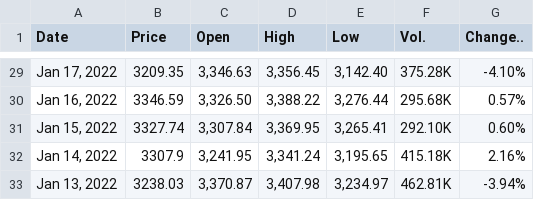
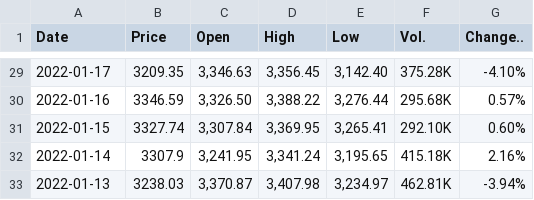
Before and after one commit to pomenelo/d3_sample_charts, a CSV file: line/data/eth22.csv, drawn as a sheet; only a part is shown, gaps mark what is left out; the diff covers the shown part only.

```diff
--- a/line/data/eth22.csv
+++ b/line/data/eth22.csv
@@ -29,5 +29,5 @@ Date,Price,Open,High,Low,Vol.,Change..
-"Jan 17, 2022",3209.35,"3,346.63","3,356.45","3,142.40",375.28K,-4.10%
-"Jan 16, 2022",3346.59,"3,326.50","3,388.22","3,276.44",295.68K,0.57%
-"Jan 15, 2022",3327.74,"3,307.84","3,369.95","3,265.41",292.10K,0.60%
-"Jan 14, 2022",3307.9,"3,241.95","3,341.24","3,195.65",415.18K,2.16%
-"Jan 13, 2022",3238.03,"3,370.87","3,407.98","3,234.97",462.81K,-3.94%
+2022-01-17,3209.35,"3,346.63","3,356.45","3,142.40",375.28K,-4.10%
+2022-01-16,3346.59,"3,326.50","3,388.22","3,276.44",295.68K,0.57%
+2022-01-15,3327.74,"3,307.84","3,369.95","3,265.41",292.10K,0.60%
+2022-01-14,3307.9,"3,241.95","3,341.24","3,195.65",415.18K,2.16%
+2022-01-13,3238.03,"3,370.87","3,407.98","3,234.97",462.81K,-3.94%
```
Also changed, not shown: 27 edited cells elsewhere in this file, 2 other files.
